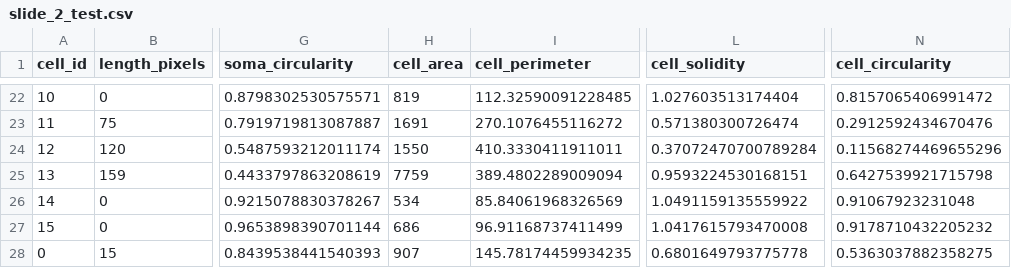
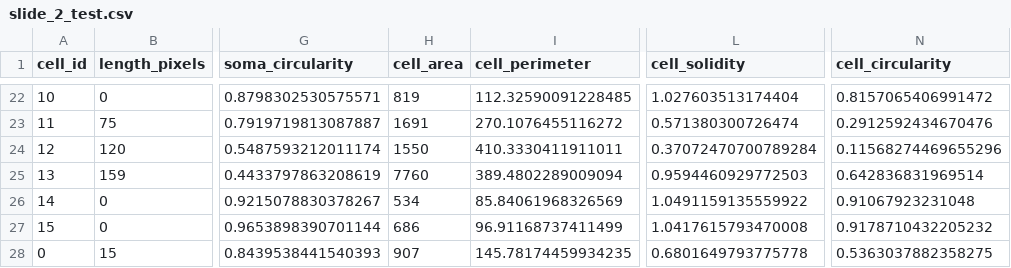
Before and after one commit to cwissyboi/AutomaticMicrogliaMorphologyAnalysis, a CSV file: initial_pipeline/morphology/morphology_outputs/slide_2_test.csv, drawn as a sheet; only a part is shown, gaps mark what is left out; the diff names each change by its address in the sheet, - before the commit and + after, or states it on an @@ line.

Commit message:
example cells per cluster shown

```diff
--- a/initial_pipeline/morphology/morphology_outputs/slide_2_test.csv
+++ b/initial_pipeline/morphology/morphology_outputs/slide_2_test.csv
-H25 (cell_area): 7759
+H25 (cell_area): 7760
-L25 (cell_solidity): 0.9593224530168151
+L25 (cell_solidity): 0.9594460929772503
-N25 (cell_circularity): 0.6427539921715798
+N25 (cell_circularity): 0.642836831969514
```
Also changed, not shown: 4 other files.
